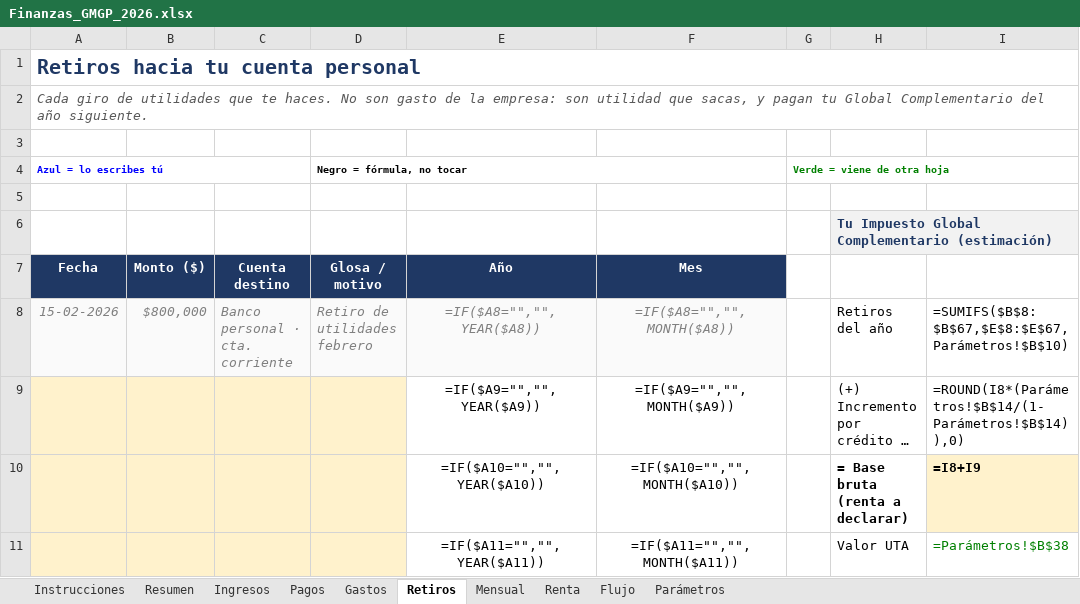
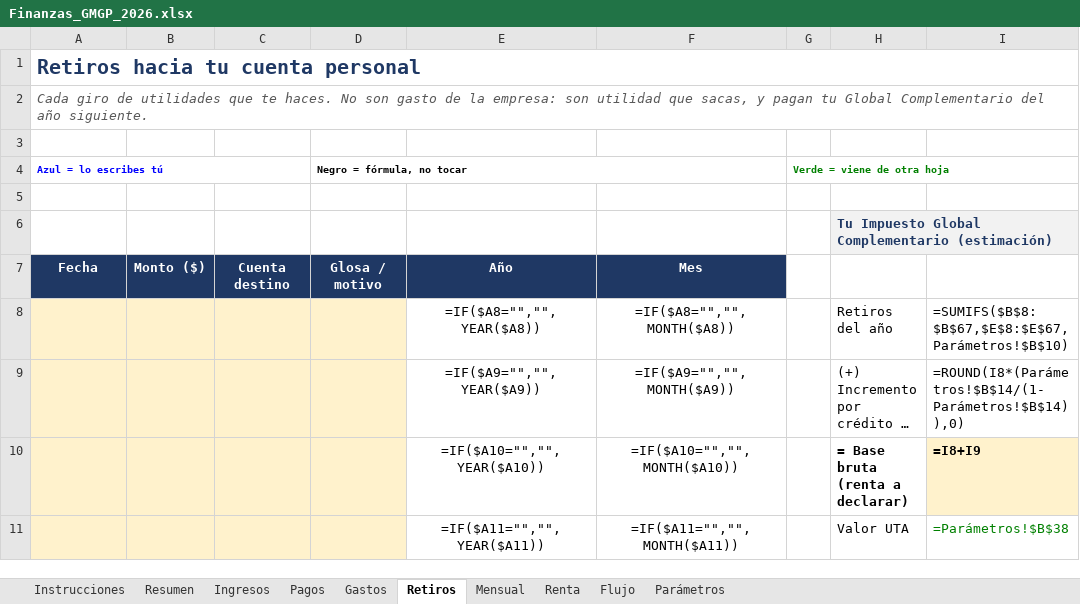
Before and after one commit to gm-growth-partners/biketrust-sitio, an Excel workbook: finanzas/Finanzas_GMGP_2026.xlsx, sheet Retiros, drawn as a sheet; only a part is shown; long unchanged cells end in …; values as stored, in another font and other column widths than the file's, no borders; formulas without a stored value are shown as written; the diff names each change by its address in the sheet, - before the commit and + after, or states it on an @@ line.

```diff
--- a/finanzas/Finanzas_GMGP_2026.xlsx (sheet Retiros)
+++ b/finanzas/Finanzas_GMGP_2026.xlsx (sheet Retiros)
-A8 (Azul = lo escribes tú): 15-02-2026
+A8 (Azul = lo escribes tú): (empty)
-A8:D8 fill: #FAFAFA
+A8:D8 fill: #FFF2CC
-B8: $800,000
+B8: (empty)
-C8: Banco personal · cta. corriente
+C8: (empty)
-D8 (Negro = fórmula, no tocar): Retiro de utilidades febrero
+D8 (Negro = fórmula, no tocar): (empty)
@@ E8:F8 fill: #FAFAFA → none, italic: on → off, text colour: #808080 → black @@
```
Also changed, not shown: sheet Gastos, sheet Ingresos, sheet Pagos, sheet Parámetros, 1 other file.
